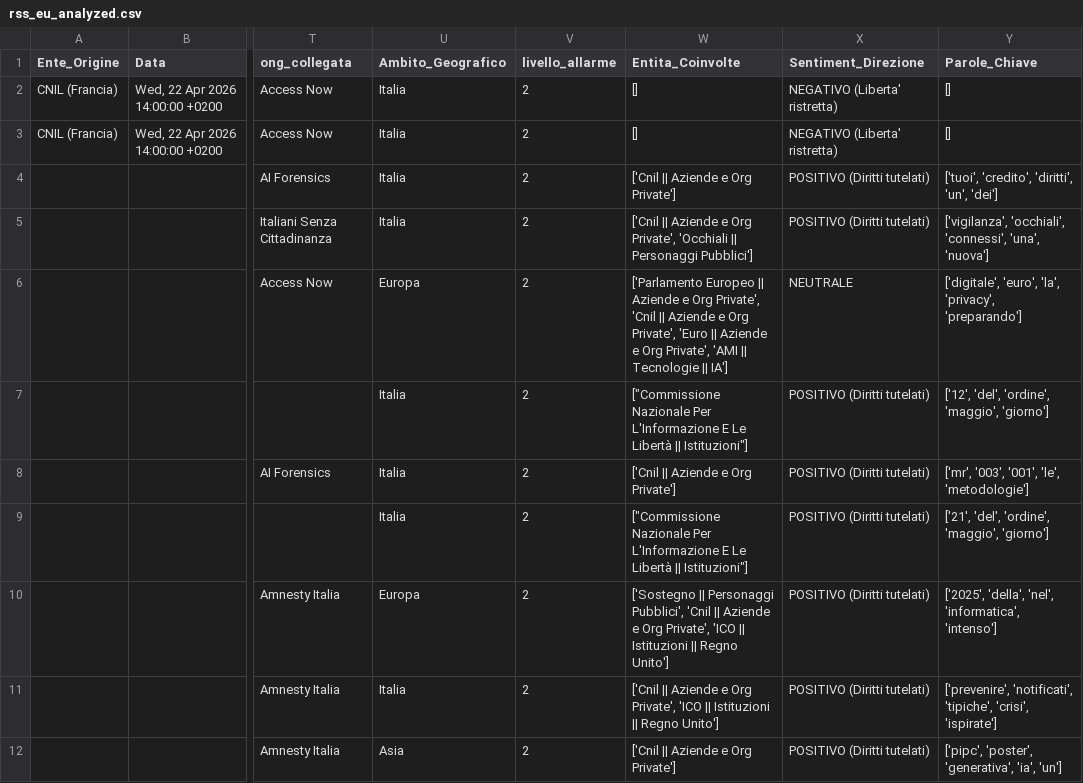
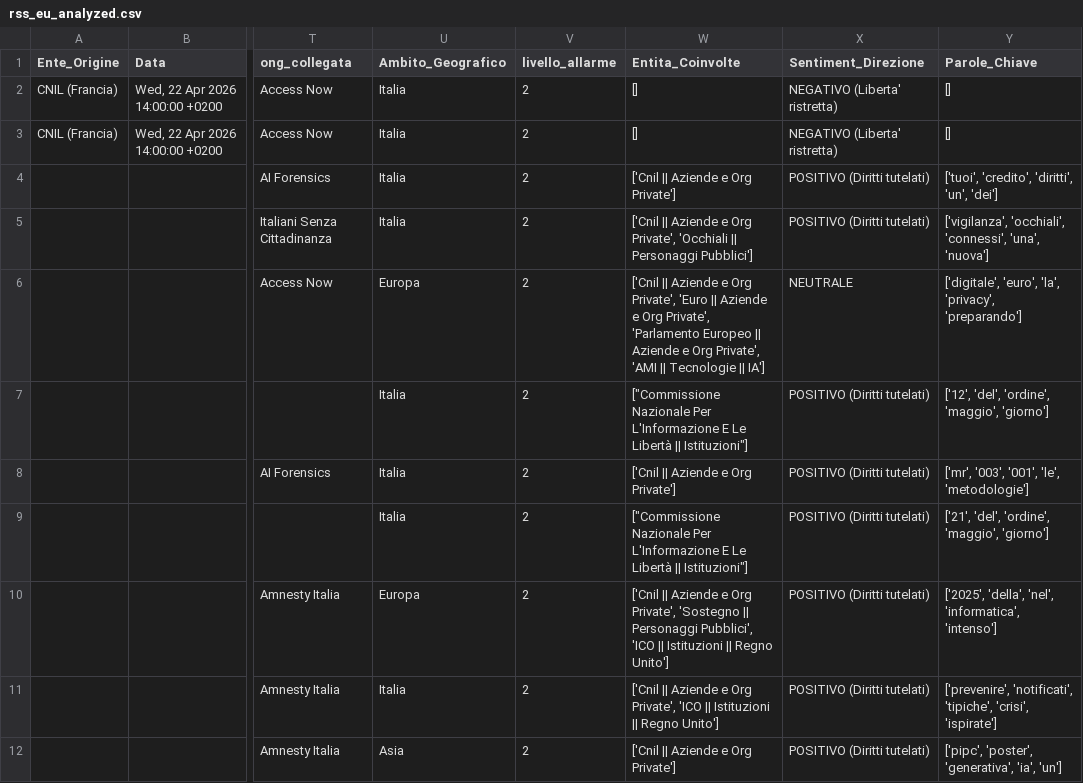
Before and after one commit to Draconer00/tech_advocacy_italia, a CSV file: data/processed/rss_eu_analyzed.csv, drawn as a sheet; only a part is shown, gaps mark what is left out; the diff covers the shown part only; the diff names each change by its address in the sheet, - before the commit and + after, or states it on an @@ line.

```diff
--- a/data/processed/rss_eu_analyzed.csv
+++ b/data/processed/rss_eu_analyzed.csv
-W6 (Entita_Coinvolte): ['Parlamento Europeo || Aziende e Org Private', 'Cnil || Aziende e Org Private', 'Euro || Aziende…
+W6 (Entita_Coinvolte): ['Cnil || Aziende e Org Private', 'Euro || Aziende e Org Private', 'Parlamento Europeo || Aziende…
-W10 (Entita_Coinvolte): ['Sostegno || Personaggi Pubblici', 'Cnil || Aziende e Org Private', 'ICO ||…
+W10 (Entita_Coinvolte): ['Cnil || Aziende e Org Private', 'Sostegno || Personaggi Pubblici', 'ICO ||…
```
Also changed, not shown: 5 edited cells elsewhere in this file, data/processed/eu_parl_analyzed.csv, data/processed/gnews_analyzed.csv, 8 other files.
